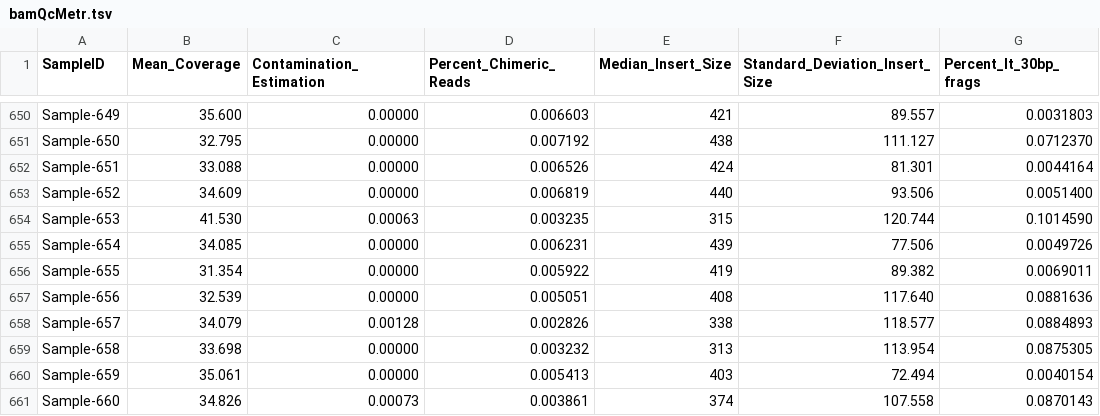
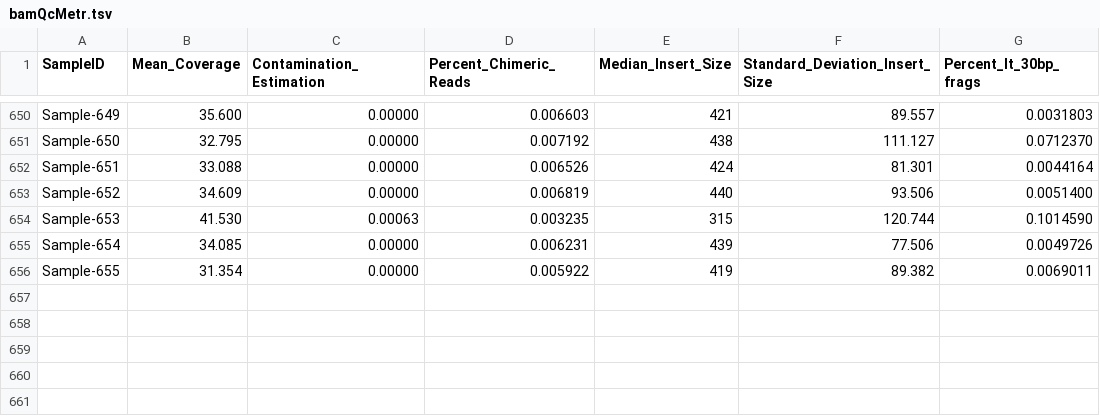
Before and after one commit to broadinstitute/SamplyzeR, a TSV file: examples/bamQcMetr.tsv, drawn as a sheet; only a part is shown, gaps mark what is left out.

```diff
--- a/examples/bamQcMetr.tsv
+++ b/examples/bamQcMetr.tsv
@@ -656,6 +656 @@ Sample-654	34.085	0.00000	0.006231	439	 77.506	0.0049726
 Sample-655	31.354	0.00000	0.005922	419	 89.382	0.0069011
-Sample-656	32.539	0.00000	0.005051	408	117.640	0.0881636
-Sample-657	34.079	0.00128	0.002826	338	118.577	0.0884893
-Sample-658	33.698	0.00000	0.003232	313	113.954	0.0875305
-Sample-659	35.061	0.00000	0.005413	403	 72.494	0.0040154
-Sample-660	34.826	0.00073	0.003861	374	107.558	0.0870143
```
Also changed, not shown: examples/vcfQcMetr.tsv, 2 other files.
